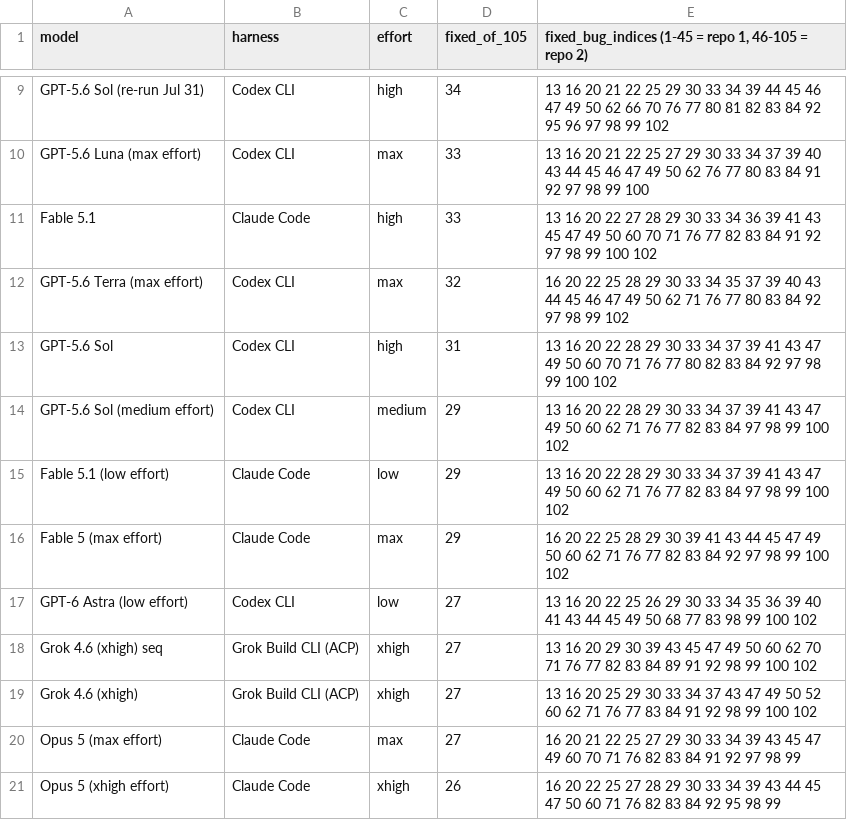
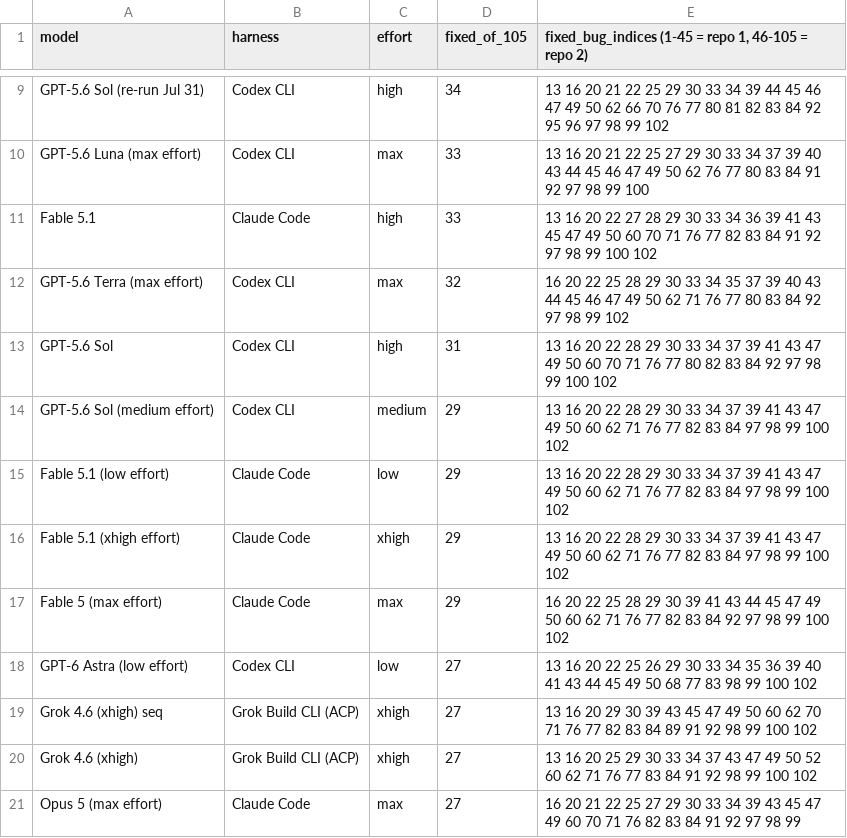
Before and after one commit to phuryn/bug-hunt-bench, a CSV file: results/coverage.csv, drawn as a sheet; only a part is shown, gaps mark what is left out; the shorter side is filled out with more unchanged rows.

```diff
--- a/results/coverage.csv
+++ b/results/coverage.csv
@@ -15,2 +15,3 @@ GPT-5.6 Sol (medium effort),Codex CLI,medium,29,13 16 20 22 28 29 30 33 34 37 39
 Fable 5.1 (low effort),Claude Code,low,29,13 16 20 22 28 29 30 33 34 37 39 41 43 47 49 50 60 62 71 76 77 82 83 84 97 98 99 100 102
+Fable 5.1 (xhigh effort),Claude Code,xhigh,29,13 16 20 22 28 29 30 33 34 37 39 41 43 47 49 50 60 62 71 76 77 82 83 84 97 98 99 100 102
 Fable 5 (max effort),Claude Code,max,29,16 20 22 25 28 29 30 39 41 43 44 45 47 49 50 60 62 71 76 77 82 83 84 92 97 98 99 100 102
```
Also changed, not shown: results/combined-scoreboard.csv, results/repo1-metrics.csv, 6 other files.
